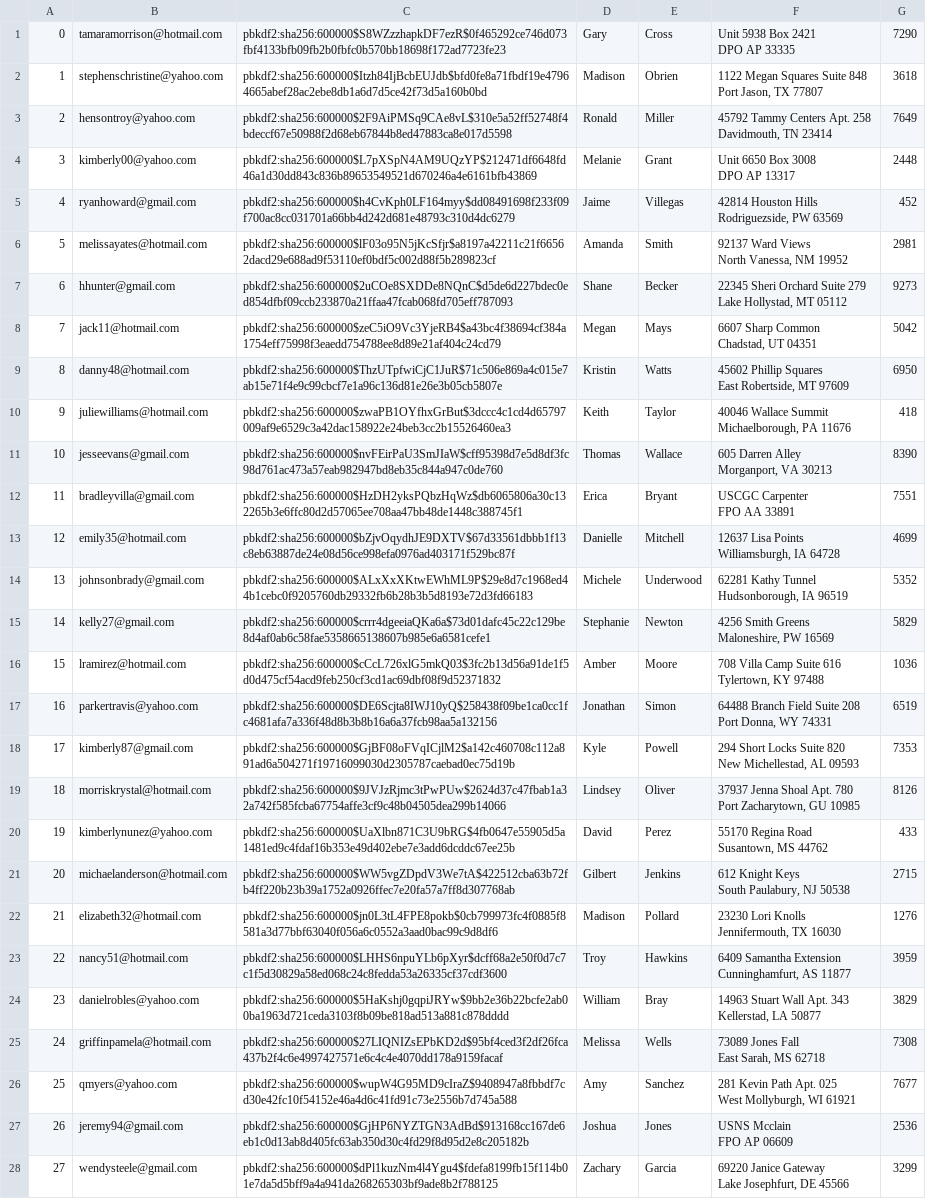
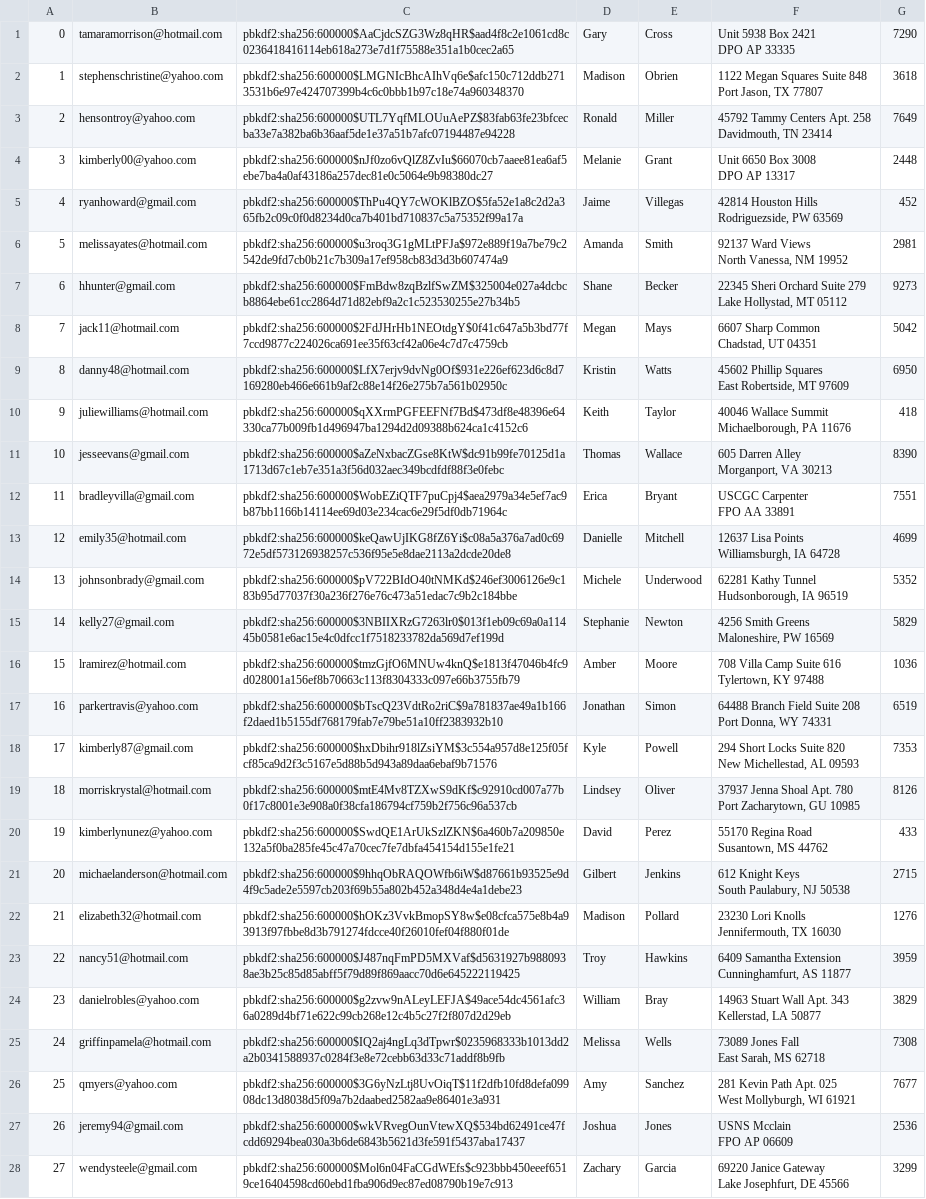
Before and after one commit to pradneshkolluru/CS316-Amazon, a CSV file: mini-amazon-skeleton-main/db/generated/Users.csv, drawn as a sheet; only a part is shown; the diff covers the shown part only; the diff names each change by its address in the sheet, - before the commit and + after, or states it on an @@ line.

```diff
--- a/mini-amazon-skeleton-main/db/generated/Users.csv
+++ b/mini-amazon-skeleton-main/db/generated/Users.csv
-C1: pbkdf2:sha256:600000$S8WZzzhapkDF7ezR$0f465292ce746d073fbf4133bfb09fb2b0fbfc0b570bb18698f172ad7723fe23
+C1: pbkdf2:sha256:600000$AaCjdcSZG3Wz8qHR$aad4f8c2e1061cd8c0236418416114eb618a273e7d1f75588e351a1b0cec2a65
-C2: pbkdf2:sha256:600000$Itzh84IjBcbEUJdb$bfd0fe8a71fbdf19e47964665abef28ac2ebe8db1a6d7d5ce42f73d5a160b0bd
+C2: pbkdf2:sha256:600000$LMGNIcBhcAIhVq6e$afc150c712ddb2713531b6e97e424707399b4c6c0bbb1b97c18e74a960348370
-C3: pbkdf2:sha256:600000$2F9AiPMSq9CAe8vL$310e5a52ff52748f4bdeccf67e50988f2d68eb67844b8ed47883ca8e017d5598
+C3: pbkdf2:sha256:600000$UTL7YqfMLOUuAePZ$83fab63fe23bfcecba33e7a382ba6b36aaf5de1e37a51b7afc07194487e94228
-C4: pbkdf2:sha256:600000$L7pXSpN4AM9UQzYP$212471df6648fd46a1d30dd843c836b89653549521d670246a4e6161bfb43869
+C4: pbkdf2:sha256:600000$nJf0zo6vQlZ8ZvIu$66070cb7aaee81ea6af5ebe7ba4a0af43186a257dec81e0c5064e9b98380dc27
-C5: pbkdf2:sha256:600000$h4CvKph0LF164myy$dd08491698f233f09f700ac8cc031701a66bb4d242d681e48793c310d4dc6279
+C5: pbkdf2:sha256:600000$ThPu4QY7cWOKlBZO$5fa52e1a8c2d2a365fb2c09c0f0d8234d0ca7b401bd710837c5a75352f99a17a
-C6: pbkdf2:sha256:600000$lF03o95N5jKcSfjr$a8197a42211c21f66562dacd29e688ad9f53110ef0bdf5c002d88f5b289823cf
+C6: pbkdf2:sha256:600000$u3roq3G1gMLtPFJa$972e889f19a7be79c2542de9fd7cb0b21c7b309a17ef958cb83d3d3b607474a9
-C7: pbkdf2:sha256:600000$2uCOe8SXDDe8NQnC$d5de6d227bdec0ed854dfbf09ccb233870a21ffaa47fcab068fd705eff787093
+C7: pbkdf2:sha256:600000$FmBdw8zqBzlfSwZM$325004e027a4dcbcb8864ebe61cc2864d71d82ebf9a2c1c523530255e27b34b5
-C8: pbkdf2:sha256:600000$zeC5iO9Vc3YjeRB4$a43bc4f38694cf384a1754eff75998f3eaedd754788ee8d89e21af404c24cd79
+C8: pbkdf2:sha256:600000$2FdJHrHb1NEOtdgY$0f41c647a5b3bd77f7ccd9877c224026ca691ee35f63cf42a06e4c7d7c4759cb
-C9: pbkdf2:sha256:600000$ThzUTpfwiCjC1JuR$71c506e869a4c015e7ab15e71f4e9c99cbcf7e1a96c136d81e26e3b05cb5807e
+C9: pbkdf2:sha256:600000$LfX7erjv9dvNg0Of$931e226ef623d6c8d7169280eb466e661b9af2c88e14f26e275b7a561b02950c
-C10: pbkdf2:sha256:600000$zwaPB1OYfhxGrBut$3dccc4c1cd4d65797009af9e6529c3a42dac158922e24beb3cc2b15526460ea3
+C10: pbkdf2:sha256:600000$qXXrmPGFEEFNf7Bd$473df8e48396e64330ca77b009fb1d496947ba1294d2d09388b624ca1c4152c6
-C11: pbkdf2:sha256:600000$nvFEirPaU3SmJIaW$cff95398d7e5d8df3fc98d761ac473a57eab982947bd8eb35c844a947c0de760
+C11: pbkdf2:sha256:600000$aZeNxbacZGse8KtW$dc91b99fe70125d1a1713d67c1eb7e351a3f56d032aec349bcdfdf88f3e0febc
-C12: pbkdf2:sha256:600000$HzDH2yksPQbzHqWz$db6065806a30c132265b3e6ffc80d2d57065ee708aa47bb48de1448c388745f1
+C12: pbkdf2:sha256:600000$WobEZiQTF7puCpj4$aea2979a34e5ef7ac9b87bb1166b14114ee69d03e234cac6e29f5df0db71964c
-C13: pbkdf2:sha256:600000$bZjvOqydhJE9DXTV$67d33561dbbb1f13c8eb63887de24e08d56ce998efa0976ad403171f529bc87f
+C13: pbkdf2:sha256:600000$keQawUjIKG8fZ6Yi$c08a5a376a7ad0c6972e5df573126938257c536f95e5e8dae2113a2dcde20de8
-C14: pbkdf2:sha256:600000$ALxXxXKtwEWhML9P$29e8d7c1968ed44b1cebc0f9205760db29332fb6b28b3b5d8193e72d3fd66183
+C14: pbkdf2:sha256:600000$pV722BIdO40tNMKd$246ef3006126e9c183b95d77037f30a236f276e76c473a51edac7c9b2c184bbe
-C15: pbkdf2:sha256:600000$crrr4dgeeiaQKa6a$73d01dafc45c22c129be8d4af0ab6c58fae5358665138607b985e6a6581cefe1
+C15: pbkdf2:sha256:600000$3NBIIXRzG7263lr0$013f1eb09c69a0a11445b0581e6ac15e4c0dfcc1f7518233782da569d7ef199d
-C16: pbkdf2:sha256:600000$cCcL726xlG5mkQ03$3fc2b13d56a91de1f5d0d475cf54acd9feb250cf3cd1ac69dbf08f9d52371832
+C16: pbkdf2:sha256:600000$tmzGjfO6MNUw4knQ$e1813f47046b4fc9d028001a156ef8b70663c113f8304333c097e66b3755fb79
-C17: pbkdf2:sha256:600000$DE6Scjta8IWJ10yQ$258438f09be1ca0cc1fc4681afa7a336f48d8b3b8b16a6a37fcb98aa5a132156
+C17: pbkdf2:sha256:600000$bTscQ23VdtRo2riC$9a781837ae49a1b166f2daed1b5155df768179fab7e79be51a10ff2383932b10
-C18: pbkdf2:sha256:600000$GjBF08oFVqICjlM2$a142c460708c112a891ad6a504271f19716099030d2305787caebad0ec75d19b
+C18: pbkdf2:sha256:600000$hxDbihr918lZsiYM$3c554a957d8e125f05fcf85ca9d2f3c5167e5d88b5d943a89daa6ebaf9b71576
-C19: pbkdf2:sha256:600000$9JVJzRjmc3tPwPUw$2624d37c47fbab1a32a742f585fcba67754affe3cf9c48b04505dea299b14066
+C19: pbkdf2:sha256:600000$mtE4Mv8TZXwS9dKf$c92910cd007a77b0f17c8001e3e908a0f38cfa186794cf759b2f756c96a537cb
-C20: pbkdf2:sha256:600000$UaXlbn871C3U9bRG$4fb0647e55905d5a1481ed9c4fdaf16b353e49d402ebe7e3add6dcddc67ee25b
+C20: pbkdf2:sha256:600000$SwdQE1ArUkSzlZKN$6a460b7a209850e132a5f0ba285fe45c47a70cec7fe7dbfa454154d155e1fe21
-C21: pbkdf2:sha256:600000$WW5vgZDpdV3We7tA$422512cba63b72fb4ff220b23b39a1752a0926ffec7e20fa57a7ff8d307768ab
+C21: pbkdf2:sha256:600000$9hhqObRAQOWfb6iW$d87661b93525e9d4f9c5ade2e5597cb203f69b55a802b452a348d4e4a1debe23
-C22: pbkdf2:sha256:600000$jn0L3tL4FPE8pokb$0cb799973fc4f0885f8581a3d77bbf63040f056a6c0552a3aad0bac99c9d8df6
+C22: pbkdf2:sha256:600000$hOKz3VvkBmopSY8w$e08cfca575e8b4a93913f97fbbe8d3b791274fdcce40f26010fef04f880f01de
-C23: pbkdf2:sha256:600000$LHHS6npuYLb6pXyr$dcff68a2e50f0d7c7c1f5d30829a58ed068c24c8fedda53a26335cf37cdf3600
+C23: pbkdf2:sha256:600000$J487nqFmPD5MXVaf$d5631927b9880938ae3b25c85d85abff5f79d89f869aacc70d6e645222119425
-C24: pbkdf2:sha256:600000$5HaKshj0gqpiJRYw$9bb2e36b22bcfe2ab00ba1963d721ceda3103f8b09be818ad513a881c878dddd
+C24: pbkdf2:sha256:600000$g2zvw9nALeyLEFJA$49ace54dc4561afc36a0289d4bf71e622c99cb268e12c4b5c27f2f807d2d29eb
-C25: pbkdf2:sha256:600000$27LIQNIZsEPbKD2d$95bf4ced3f2df26fca437b2f4c6e4997427571e6c4c4e4070dd178a9159facaf
+C25: pbkdf2:sha256:600000$IQ2aj4ngLq3dTpwr$0235968333b1013dd2a2b0341588937c0284f3e8e72cebb63d33c71addf8b9fb
-C26: pbkdf2:sha256:600000$wupW4G95MD9cIraZ$9408947a8fbbdf7cd30e42fc10f54152e46a4d6c41fd91c73e2556b7d745a588
+C26: pbkdf2:sha256:600000$3G6yNzLtj8UvOiqT$11f2dfb10fd8defa09908dc13d8038d5f09a7b2daabed2582aa9e86401e3a931
-C27: pbkdf2:sha256:600000$GjHP6NYZTGN3AdBd$913168cc167de6eb1c0d13ab8d405fc63ab350d30c4fd29f8d95d2e8c205182b
+C27: pbkdf2:sha256:600000$wkVRvegOunVtewXQ$534bd62491ce47fcdd69294bea030a3b6de6843b5621d3fe591f5437aba17437
-C28: pbkdf2:sha256:600000$dPl1kuzNm4l4Ygu4$fdefa8199fb15f114b01e7da5d5bff9a4a941da268265303bf9ade8b2f788125
+C28: pbkdf2:sha256:600000$Mol6n04FaCGdWEfs$c923bbb450eeef6519ce16404598cd60ebd1fba906d9ec87ed08790b19e7c913
```
Also changed, not shown: 72 edited cells elsewhere in this file, mini-amazon-skeleton-main/db/generated/SellerReviews.csv, 7 other files.
